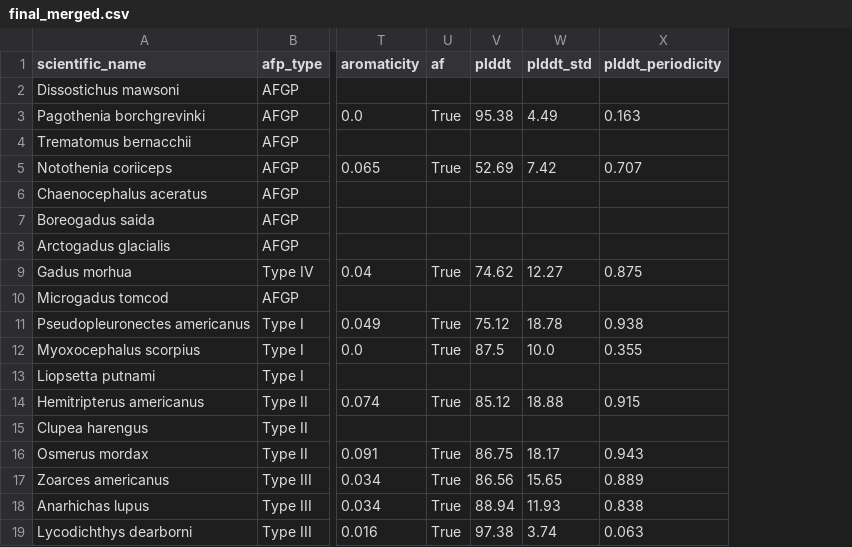
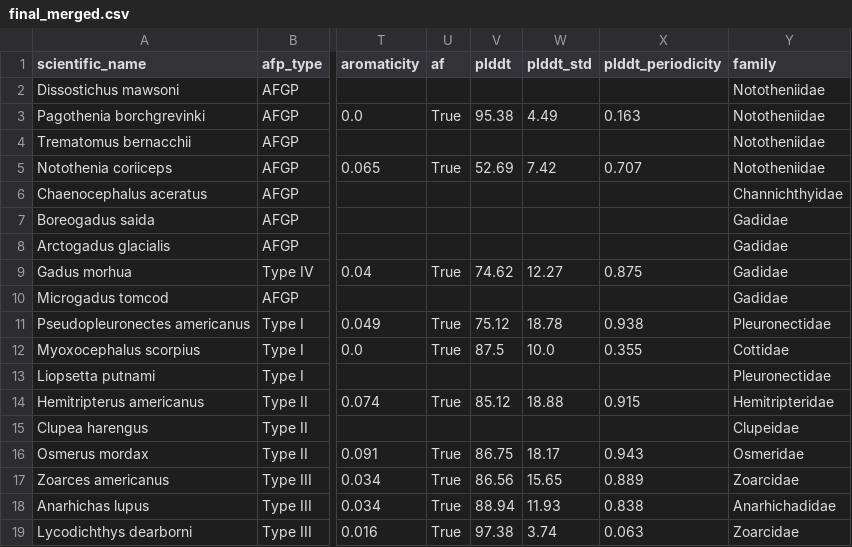
Before and after one commit to Wontaek06/ibp-project, a CSV file: data/final_merged.csv, drawn as a sheet; only a part is shown, gaps mark what is left out; the diff names each change by its address in the sheet, - before the commit and + after, or states it on an @@ line.

```diff
--- a/data/final_merged.csv
+++ b/data/final_merged.csv
+column Y (family), rows 2-19: Nototheniidae | Nototheniidae | Nototheniidae | Nototheniidae | Channichthyidae | Gadidae | Gadidae | Gadidae | Gadidae | Pleuronectidae | Cottidae | Pleuronectidae | Hemitripteridae | Clupeidae | Osmeridae | Zoarcidae | Anarhichadidae | Zoarcidae
```
Also changed, not shown: data/spike_results.csv, 7 other files.
